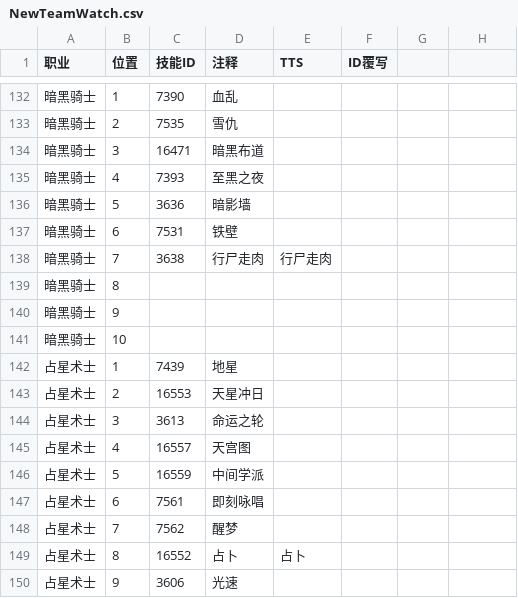
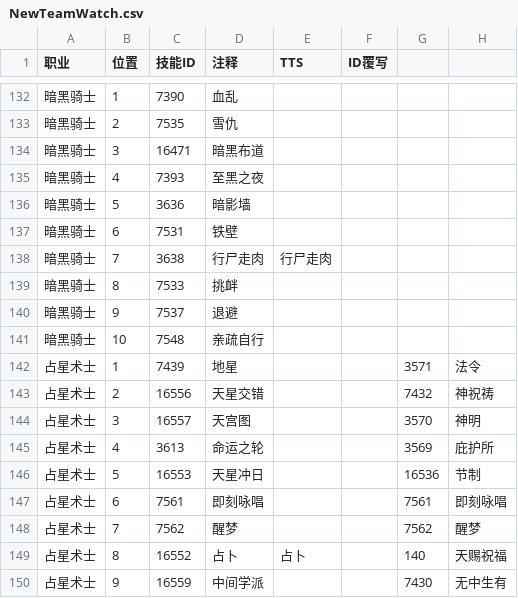
Before and after one commit to Souma-Sumire/FFXIV_Auxiliary_Tools, a CSV file: csv/NewTeamWatch.csv, drawn as a sheet; only a part is shown, gaps mark what is left out; the diff covers the shown part only.

```diff
--- a/csv/NewTeamWatch.csv
+++ b/csv/NewTeamWatch.csv
@@ -139,12 +139,12 @@
-暗黑骑士,8,,,,
-暗黑骑士,9,,,,
-暗黑骑士,10,,,,
-占星术士,1,7439,地星,,
-占星术士,2,16553,天星冲日,,
-占星术士,3,3613,命运之轮,,
-占星术士,4,16557,天宫图,,
-占星术士,5,16559,中间学派,,
-占星术士,6,7561,即刻咏唱,,
-占星术士,7,7562,醒梦,,
-占星术士,8,16552,占卜,占卜,
-占星术士,9,3606,光速,,
+暗黑骑士,8,7533,挑衅,,,,
+暗黑骑士,9,7537,退避,,,,
+暗黑骑士,10,7548,亲疏自行,,,,
+占星术士,1,7439,地星,,,3571,法令
+占星术士,2,16556,天星交错,,,7432,神祝祷
+占星术士,3,16557,天宫图,,,3570,神明
+占星术士,4,3613,命运之轮,,,3569,庇护所
+占星术士,5,16553,天星冲日,,,16536,节制
+占星术士,6,7561,即刻咏唱,,,7561,即刻咏唱
+占星术士,7,7562,醒梦,,,7562,醒梦
+占星术士,8,16552,占卜,占卜,,140,天赐祝福
+占星术士,9,16559,中间学派,,,7430,无中生有
```
Also changed, not shown: 4 added rows, 4 removed rows and 110 edited cells elsewhere in this file.
